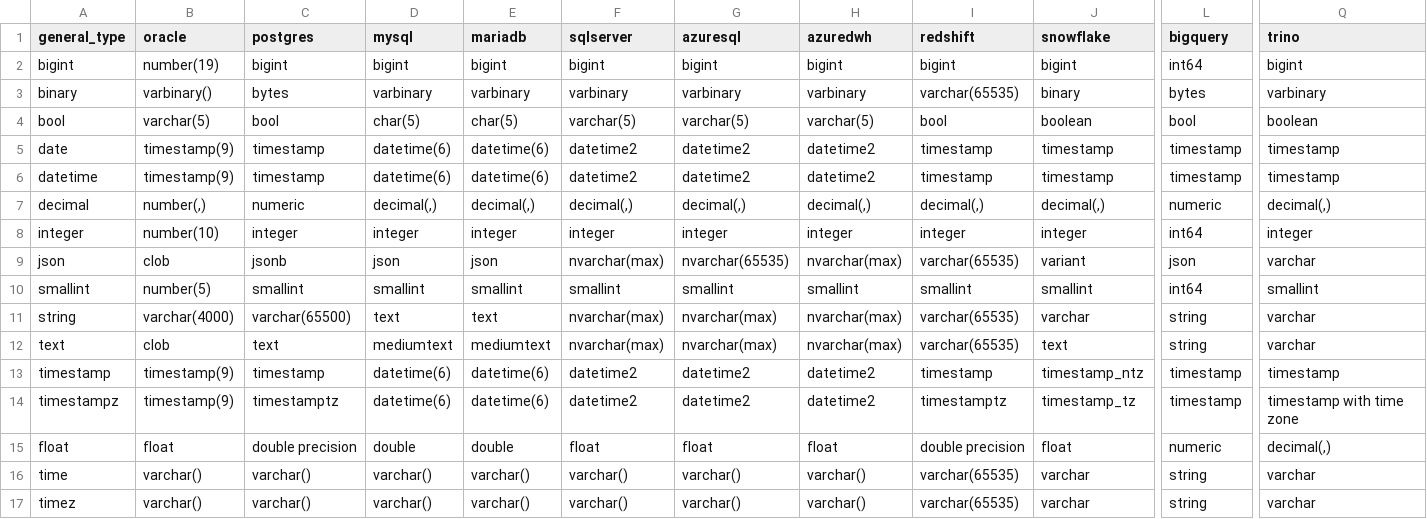
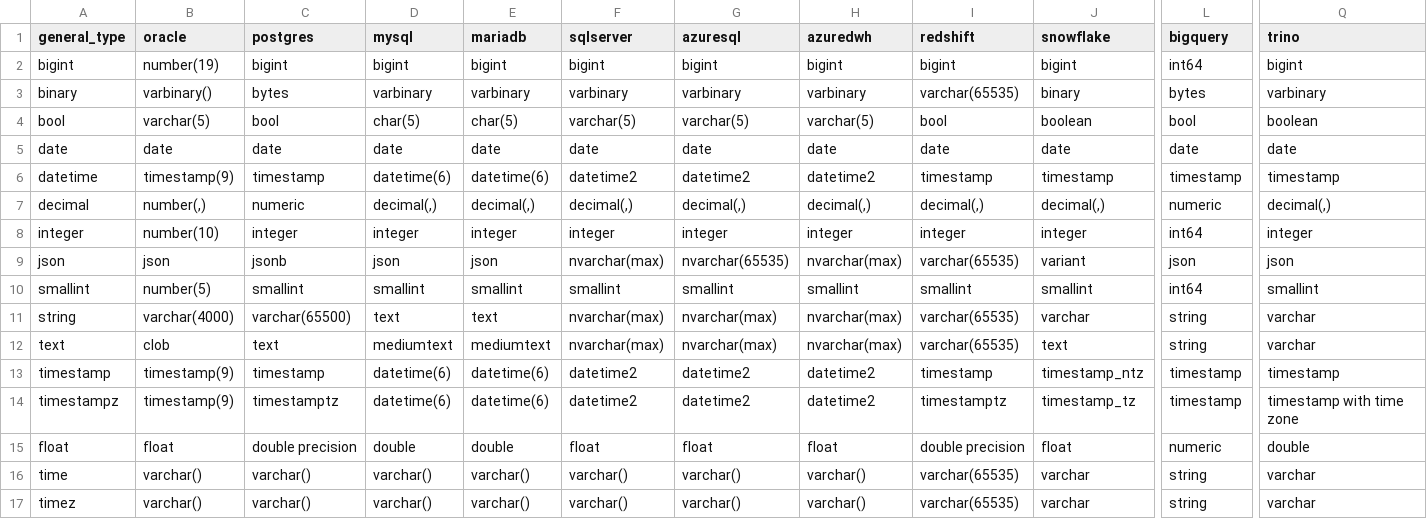
Before and after one commit to slingdata-io/sling-cli, a TSV file: core/dbio/database/templates/types_general_to_native.tsv, drawn as a sheet; only a part is shown, gaps mark what is left out; the diff covers the shown part only; the diff names each change by its address in the sheet, - before the commit and + after, or states it on an @@ line.

Commit message:
add column.IsDate

```diff
--- a/core/dbio/database/templates/types_general_to_native.tsv
+++ b/core/dbio/database/templates/types_general_to_native.tsv
-B5 (oracle): timestamp(9)
+B5 (oracle): date
-C5 (postgres): timestamp
+C5 (postgres): date
-D5 (mysql): datetime(6)
+D5 (mysql): date
-E5 (mariadb): datetime(6)
+E5 (mariadb): date
-F5 (sqlserver): datetime2
+F5 (sqlserver): date
-G5 (azuresql): datetime2
+G5 (azuresql): date
-H5 (azuredwh): datetime2
+H5 (azuredwh): date
-I5 (redshift): timestamp
+I5 (redshift): date
-J5 (snowflake): timestamp
+J5 (snowflake): date
-L5 (bigquery): timestamp
+L5 (bigquery): date
-Q5 (trino): timestamp
+Q5 (trino): date
-B9 (oracle): clob
+B9 (oracle): json
-Q9 (trino): varchar
+Q9 (trino): json
-Q15 (trino): decimal(,)
+Q15 (trino): double
```
Also changed, not shown: 2 edited cells elsewhere in this file, core/dbio/database/templates/types_native_to_general.tsv, 17 other files.
